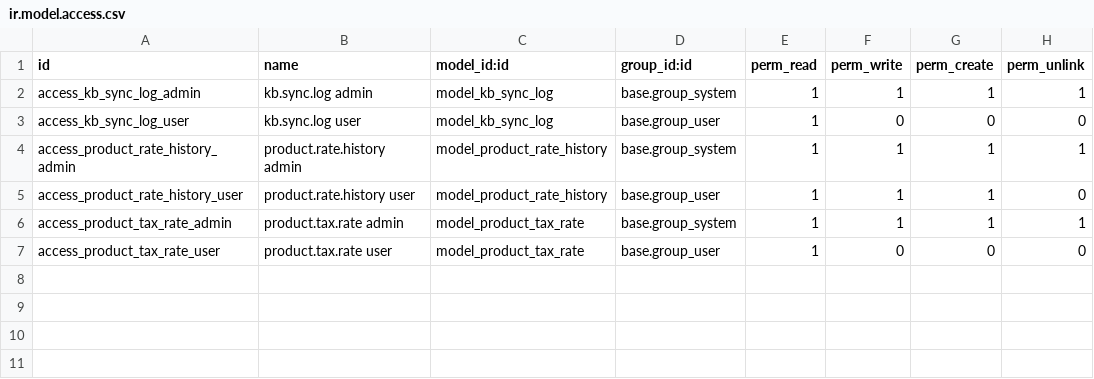
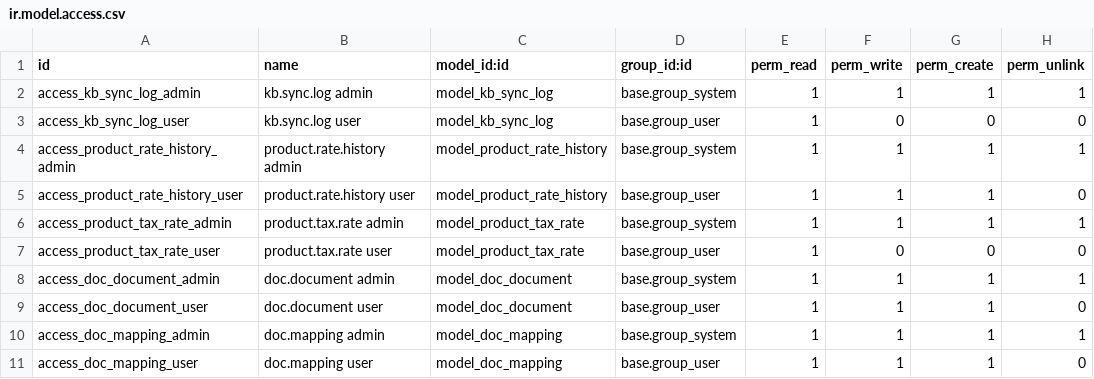
Before and after one commit to pialmmh/odoo, a CSV file: custom-addons/kb_integration/security/ir.model.access.csv, drawn as a sheet; the diff names each change by its address in the sheet, - before the commit and + after, or states it on an @@ line.

```diff
--- a/custom-addons/kb_integration/security/ir.model.access.csv
+++ b/custom-addons/kb_integration/security/ir.model.access.csv
+row 8: access_doc_document_admin | doc.document admin | model_doc_document | base.group_system | 1 | 1 | 1 | 1
+row 9: access_doc_document_user | doc.document user | model_doc_document | base.group_user | 1 | 1 | 1 | 0
+row 10: access_doc_mapping_admin | doc.mapping admin | model_doc_mapping | base.group_system | 1 | 1 | 1 | 1
+row 11: access_doc_mapping_user | doc.mapping user | model_doc_mapping | base.group_user | 1 | 1 | 1 | 0
```
Also changed, not shown: 8 other files.
